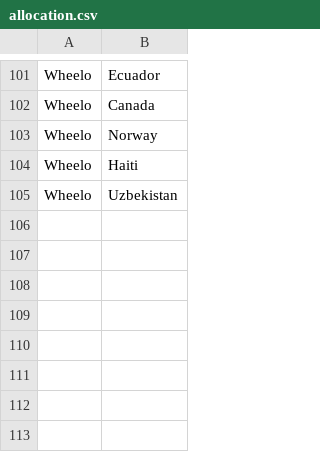
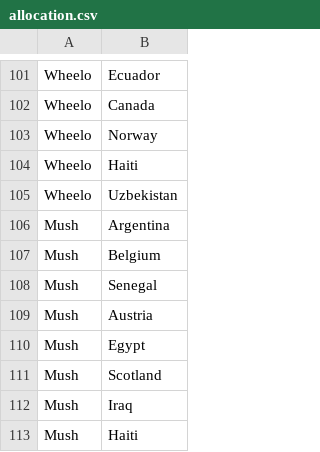
Before and after one commit to oisincarroll296/wc2026-sweepstake, a CSV file: data/allocation.csv, drawn as a sheet; only a part is shown, gaps mark what is left out; the diff names each change by its address in the sheet, - before the commit and + after, or states it on an @@ line.

```diff
--- a/data/allocation.csv
+++ b/data/allocation.csv
+row 106: Mush | Argentina
+row 107: Mush | Belgium
+row 108: Mush | Senegal
+row 109: Mush | Austria
+row 110: Mush | Egypt
+row 111: Mush | Scotland
+row 112: Mush | Iraq
+row 113: Mush | Haiti
```
Also changed, not shown: data/match_stats.csv, data/players.csv, 22 other files.
